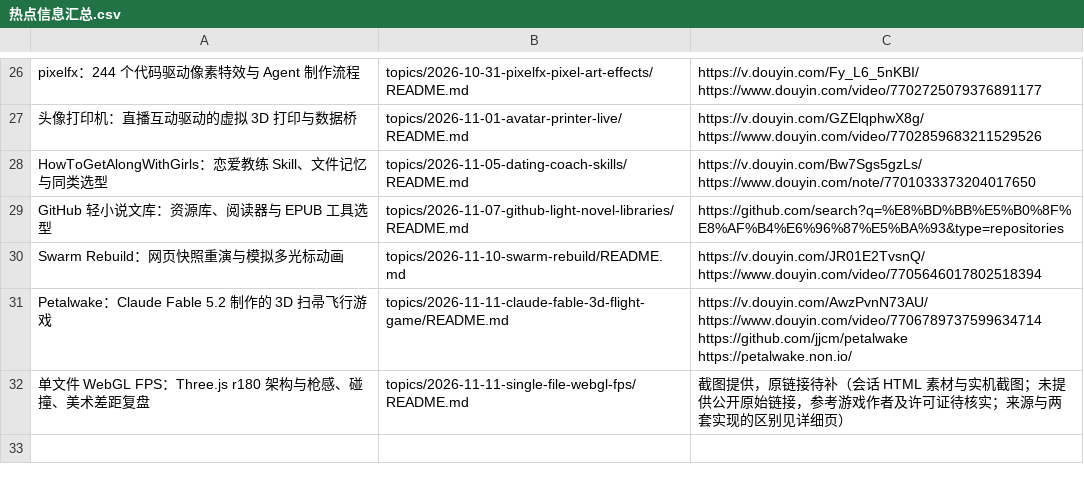
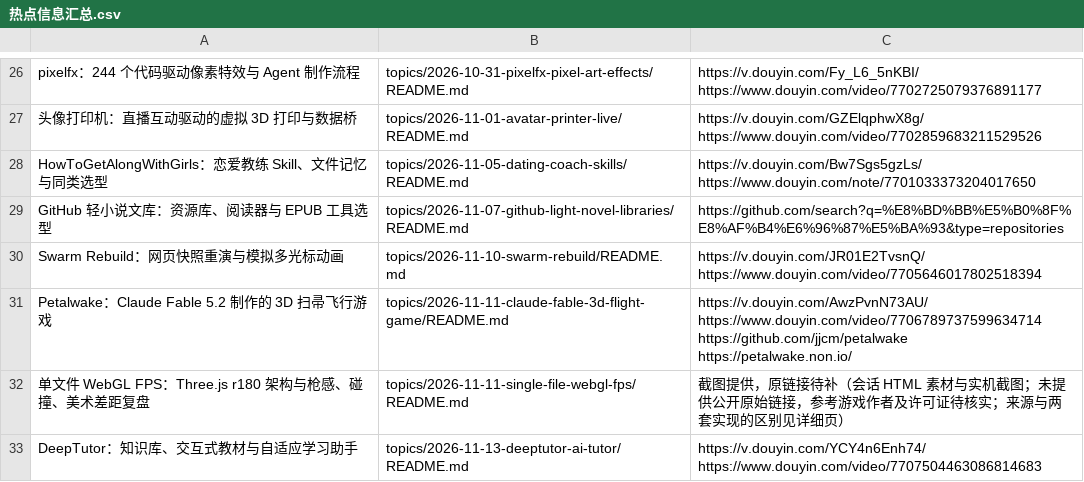
Before and after one commit to xinna2001/hot-topics-summary, a CSV file: 热点信息汇总.csv, drawn as a sheet; only a part is shown, gaps mark what is left out.

Commit message:
docs: research DeepTutor AI tutoring from Douyin source
Co-authored-by: TRAE CLI <traecli@bytedance.com>

```diff
--- a/热点信息汇总.csv
+++ b/热点信息汇总.csv
@@ -57 +57,3 @@ https://petalwake.non.io/"
 单文件 WebGL FPS：Three.js r180 架构与枪感、碰撞、美术差距复盘,topics/2026-11-11-single-file-webgl-fps/README.md,截图提供，原链接待补（会话 HTML 素材与实机截图；未提供公开原始链接，参考游戏作者及许可证待核实；来源与两套实现的区别见详细页）
+DeepTutor：知识库、交互式教材与自适应学习助手,topics/2026-11-13-deeptutor-ai-tutor/README.md,"https://v.douyin.com/YCY4n6Enh74/
+https://www.douyin.com/video/7707504463086814683"
```
Also changed, not shown: 4 other files.
